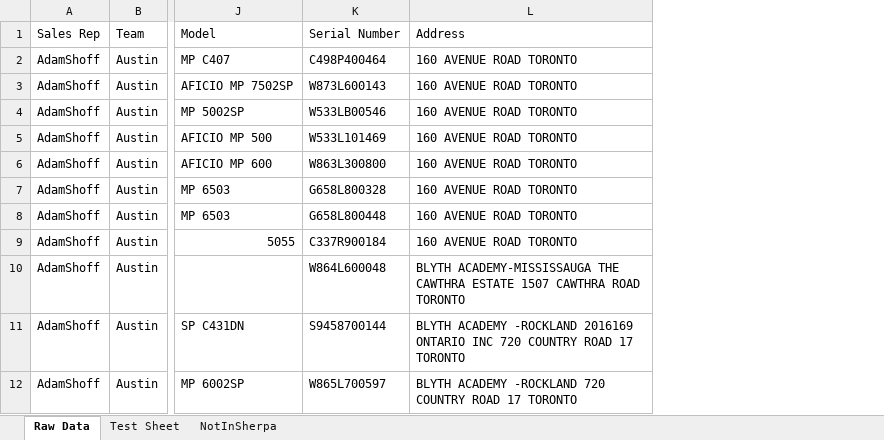
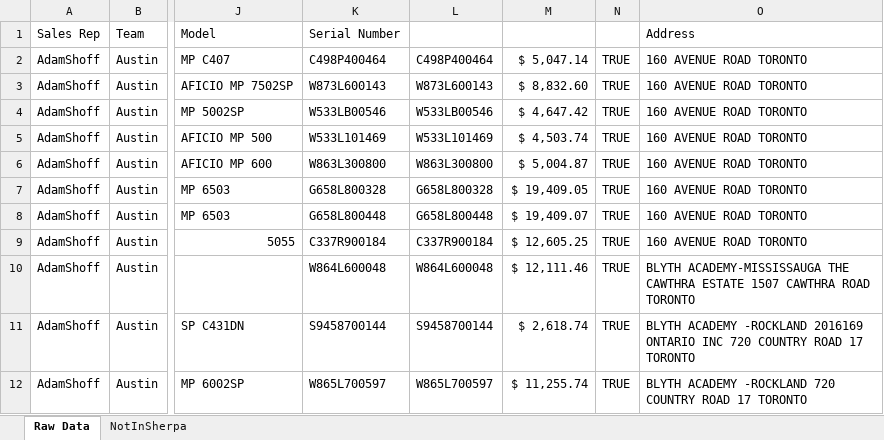
Before and after one commit to ChimeraBlack1/AssetPriceLevelAdder, an Excel workbook: reportForPerry09062019.xlsm, sheet Raw Data, drawn as a sheet; only a part is shown, gaps mark what is left out; values as stored, in another font and other column widths than the file's, no cell formats; the diff names each change by its address in the sheet, - before the commit and + after, or states it on an @@ line.

```diff
--- a/reportForPerry09062019.xlsm (sheet Raw Data)
+++ b/reportForPerry09062019.xlsm (sheet Raw Data)
-sheet tab: Test Sheet
+column L, rows 2-12: C498P400464 | W873L600143 | W533LB00546 | W533L101469 | W863L300800 | G658L800328 | G658L800448 | C337R900184 | W864L600048 | S9458700144 | W865L700597
+column M, rows 2-12: $ 5,047.14 | $ 8,832.60 | $ 4,647.42 | $ 4,503.74 | $ 5,004.87 | $ 19,409.05 | $ 19,409.07 | $ 12,605.25 | $ 12,111.46 | $ 2,618.74 | $ 11,255.74
+column N, rows 2-12: all TRUE
```
Also changed, not shown: cell formats, WellsPortfolio.xlsx, 5 other files.
